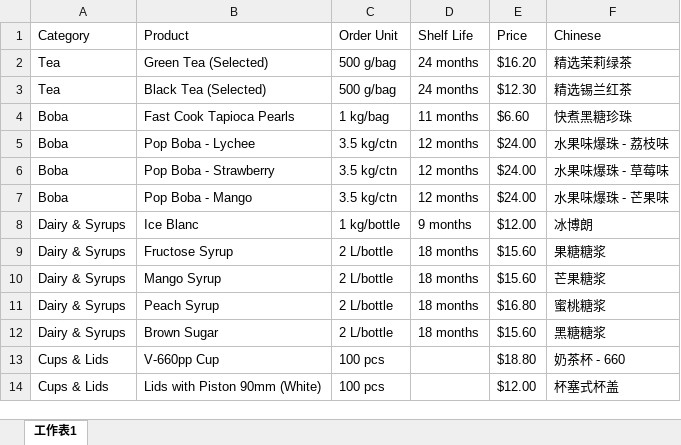
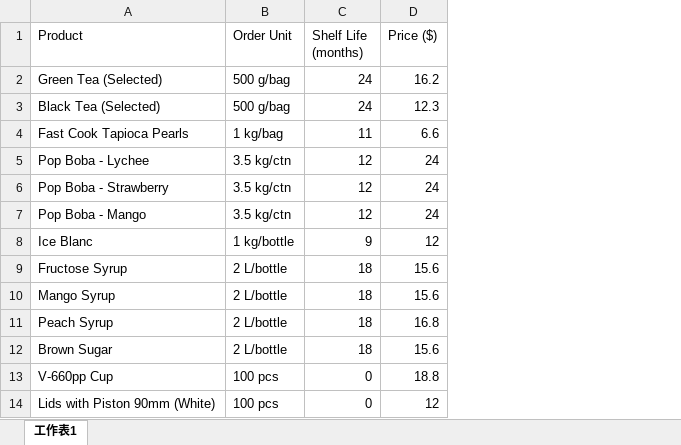
Before and after one commit to Ethanlin26716/boba_tea_SO-PO_generation_page, an Excel workbook: excel_templates/Mascon_Ingredient_Catalog.xlsx, sheet 工作表1, drawn as a sheet; values as stored, in another font and other column widths than the file's, no borders; charts and pictures not drawn; removed rows and columns are numbered as before the commit, all else as after; the diff names each change by its address in the sheet, - before the commit and + after, or states it on an @@ line.

```diff
--- a/excel_templates/Mascon_Ingredient_Catalog.xlsx (sheet 工作表1)
+++ b/excel_templates/Mascon_Ingredient_Catalog.xlsx (sheet 工作表1)
-column A (Category), rows 2-14: Tea | Tea | Boba | Boba | Boba | Boba | Dairy & Syrups | Dairy & Syrups | Dairy & Syrups | Dairy & Syrups | Dairy & Syrups | Cups & Lids | Cups & Lids
-column D (Shelf Life), rows 2-12: 24 months | 24 months | 11 months | 12 months | 12 months | 12 months | 9 months | 18 months | 18 months | 18 months | 18 months
-column E (Price), rows 2-14: $16.20 | $12.30 | $6.60 | $24.00 | $24.00 | $24.00 | $12.00 | $15.60 | $15.60 | $16.80 | $15.60 | $18.80 | $12.00
-column F (Chinese), rows 2-14: 精选茉莉绿茶 | 精选锡兰红茶 | 快煮黑糖珍珠 | 水果味爆珠 - 荔枝味 | 水果味爆珠 - 草莓味 | 水果味爆珠 - 芒果味 | 冰博朗 | 果糖糖浆 | 芒果糖浆 | 蜜桃糖浆 | 黑糖糖浆 | 奶茶杯 - 660 | 杯塞式杯盖
+column C (Shelf Life (months)), rows 2-14: 24 | 24 | 11 | 12 | 12 | 12 | 9 | 18 | 18 | 18 | 18 | 0 | 0
+column D (Price ($)), rows 2-14: 16.2 | 12.3 | 6.6 | 24 | 24 | 24 | 12 | 15.6 | 15.6 | 16.8 | 15.6 | 18.8 | 12
```
Also changed, not shown: charts or pictures, history_data/inventory_history.xlsx, history_data/usage_history-temp.xlsx, 26 other files.
